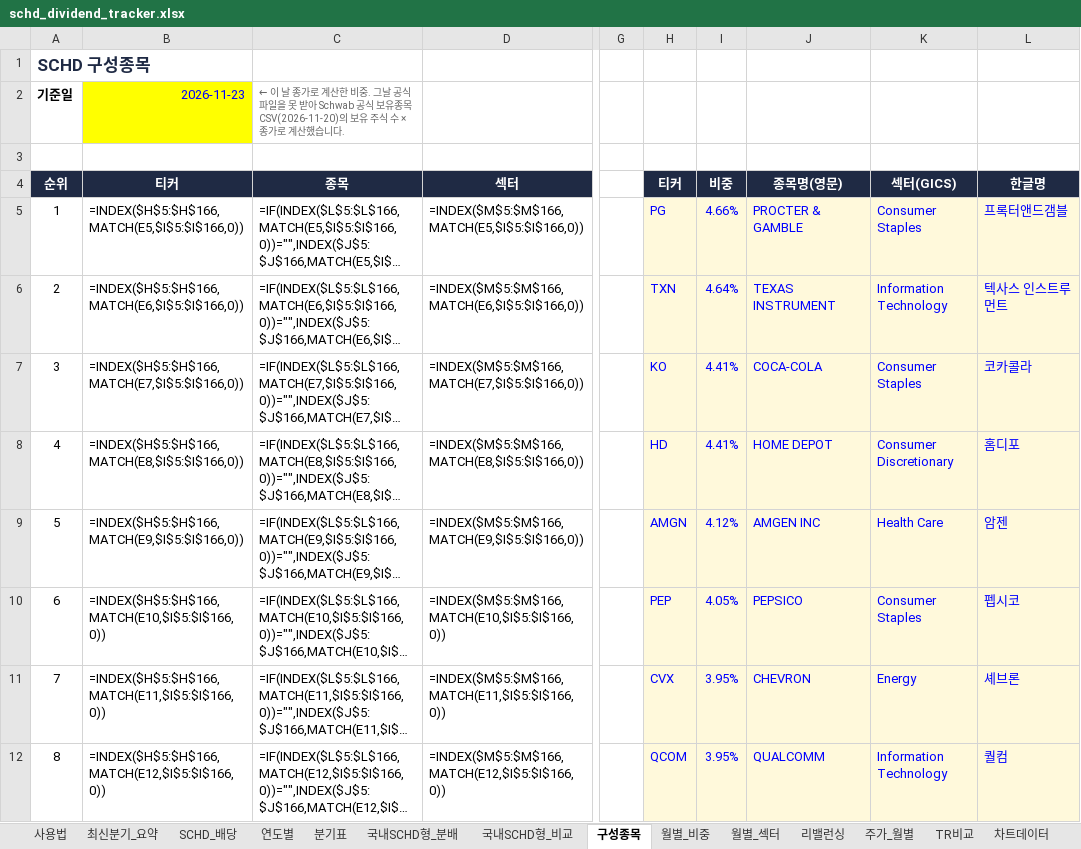
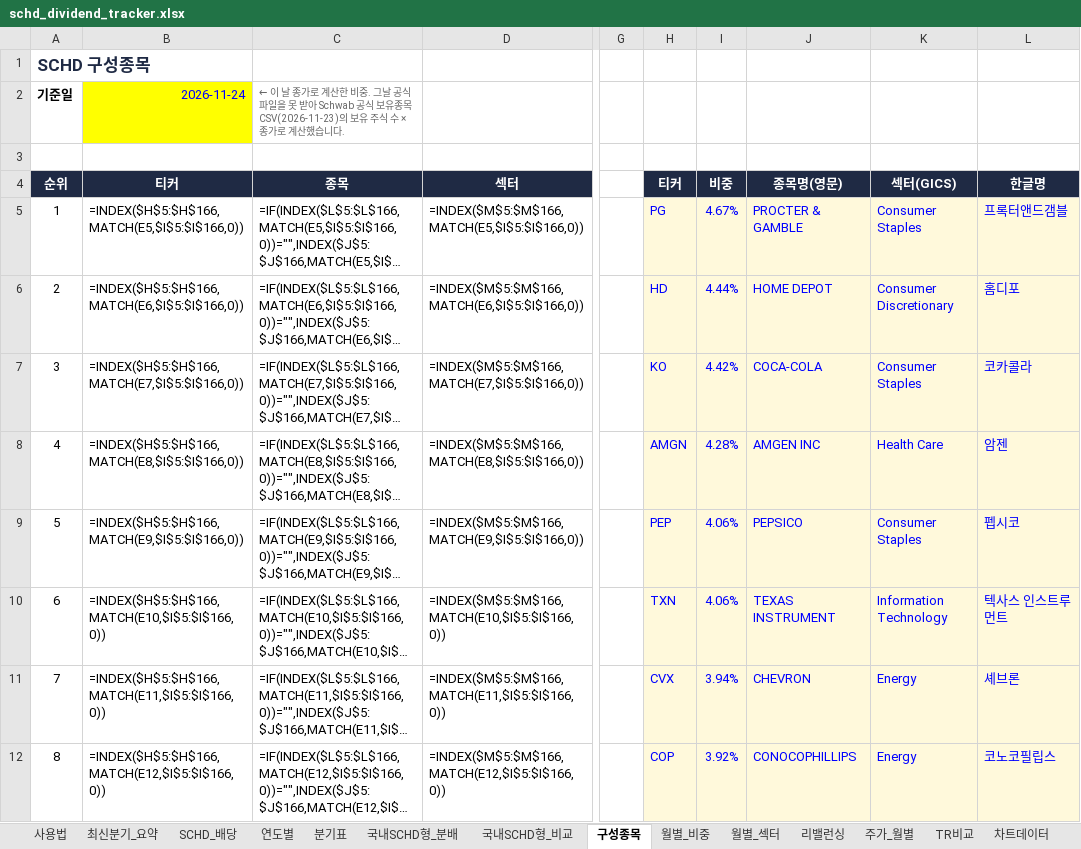
Before and after one commit to ttokjaeTV/schd-tracker, an Excel workbook: downloads/schd_dividend_tracker.xlsx, sheet 구성종목, drawn as a sheet; only a part is shown, gaps mark what is left out; long unchanged cells end in …; values as stored, in another font and other column widths than the file's, no borders; formulas without a stored value are shown as written; charts and pictures not drawn; the diff covers the shown part only; the diff names each change by its address in the sheet, - before the commit and + after, or states it on an @@ line.

```diff
--- a/downloads/schd_dividend_tracker.xlsx (sheet 구성종목)
+++ b/downloads/schd_dividend_tracker.xlsx (sheet 구성종목)
-B2 (티커): 2026-11-23
+B2 (티커): 2026-11-24
-C2 (종목): …유종목 CSV(2026-11-20)의 보유…
+C2 (종목): …유종목 CSV(2026-11-23)의 보유…
-I5 (비중): 4.66%
+I5 (비중): 4.67%
-H6 (티커): TXN
+H6 (티커): HD
-I6 (비중): 4.64%
+I6 (비중): 4.44%
-J6 (종목명(영문)): TEXAS INSTRUMENT
+J6 (종목명(영문)): HOME DEPOT
-K6 (섹터(GICS)): Information Technology
+K6 (섹터(GICS)): Consumer Discretionary
-L6 (한글명): 텍사스 인스트루먼트
+L6 (한글명): 홈디포
-I7 (비중): 4.41%
+I7 (비중): 4.42%
-H8 (티커): HD
+H8 (티커): AMGN
-I8 (비중): 4.41%
+I8 (비중): 4.28%
-J8 (종목명(영문)): HOME DEPOT
+J8 (종목명(영문)): AMGEN INC
-K8 (섹터(GICS)): Consumer Discretionary
+K8 (섹터(GICS)): Health Care
-L8 (한글명): 홈디포
+L8 (한글명): 암젠
-H9 (티커): AMGN
+H9 (티커): PEP
-I9 (비중): 4.12%
+I9 (비중): 4.06%
-J9 (종목명(영문)): AMGEN INC
+J9 (종목명(영문)): PEPSICO
-K9 (섹터(GICS)): Health Care
+K9 (섹터(GICS)): Consumer Staples
-L9 (한글명): 암젠
+L9 (한글명): 펩시코
-H10 (티커): PEP
+H10 (티커): TXN
-I10 (비중): 4.05%
+I10 (비중): 4.06%
-J10 (종목명(영문)): PEPSICO
+J10 (종목명(영문)): TEXAS INSTRUMENT
-K10 (섹터(GICS)): Consumer Staples
+K10 (섹터(GICS)): Information Technology
-L10 (한글명): 펩시코
+L10 (한글명): 텍사스 인스트루먼트
-I11 (비중): 3.95%
+I11 (비중): 3.94%
-H12 (티커): QCOM
+H12 (티커): COP
-I12 (비중): 3.95%
+I12 (비중): 3.92%
-J12 (종목명(영문)): QUALCOMM
+J12 (종목명(영문)): CONOCOPHILLIPS
-K12 (섹터(GICS)): Information Technology
+K12 (섹터(GICS)): Energy
-L12 (한글명): 퀄컴
+L12 (한글명): 코노코필립스
```
Also changed, not shown: 9 added rows, 9 removed rows and 47 edited cells elsewhere in this sheet, sheet 사용법, 2 other files.
